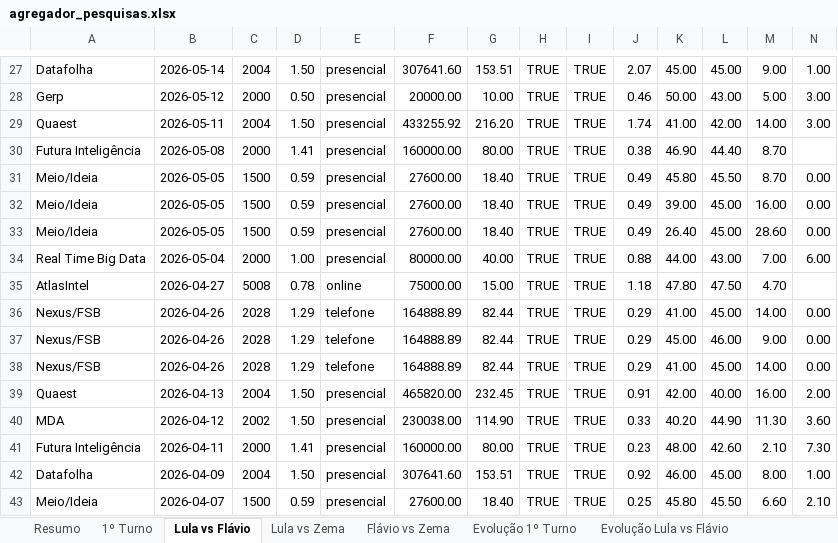
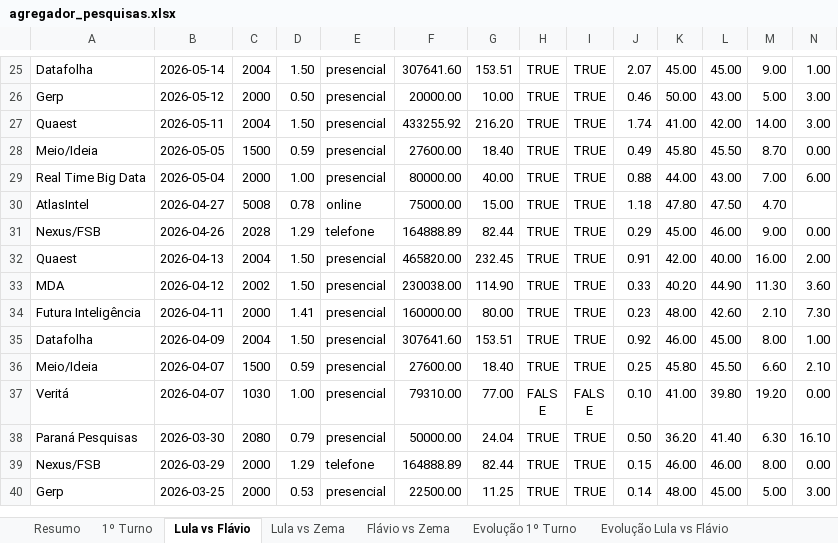
Before and after one commit to anac82/agregador-pesquisas, an Excel workbook: output/agregador_pesquisas.xlsx, sheet Lula vs Flávio, drawn as a sheet; only a part is shown, gaps mark what is left out; the shorter side is filled out with more unchanged rows; values as stored, in another font and other column widths than the file's, no borders; removed rows and columns are numbered as before the commit, all else as after; the diff covers the shown part only; the diff names each change by its address in the sheet, - before the commit and + after, or states it on an @@ line.

```diff
--- a/output/agregador_pesquisas.xlsx (sheet Lula vs Flávio)
+++ b/output/agregador_pesquisas.xlsx (sheet Lula vs Flávio)
-row 30: Futura Inteligência | 2026-05-08 | 2000 | 1.41 | presencial | 160000.00 | 80.00 | TRUE | TRUE | 0.38 | 46.90 | 44.40 | 8.70
-row 32: Meio/Ideia | 2026-05-05 | 1500 | 0.59 | presencial | 27600.00 | 18.40 | TRUE | TRUE | 0.49 | 39.00 | 45.00 | 16.00 | 0.00
-row 33: Meio/Ideia | 2026-05-05 | 1500 | 0.59 | presencial | 27600.00 | 18.40 | TRUE | TRUE | 0.49 | 26.40 | 45.00 | 28.60 | 0.00
-row 36: Nexus/FSB | 2026-04-26 | 2028 | 1.29 | telefone | 164888.89 | 82.44 | TRUE | TRUE | 0.29 | 41.00 | 45.00 | 14.00 | 0.00
-row 38: Nexus/FSB | 2026-04-26 | 2028 | 1.29 | telefone | 164888.89 | 82.44 | TRUE | TRUE | 0.29 | 41.00 | 45.00 | 14.00 | 0.00
```
Also changed, not shown: 1 added row, 3 removed rows, 1 moved row and 5 edited cells elsewhere in this sheet, sheet Todas as Pesquisas, sheet 1º Turno, sheet Lula vs Zema, sheet Resumo, sheet Evolução Lula vs Flávio, sheet Evolução 1º Turno, 1 more sheet, 3 other files.
